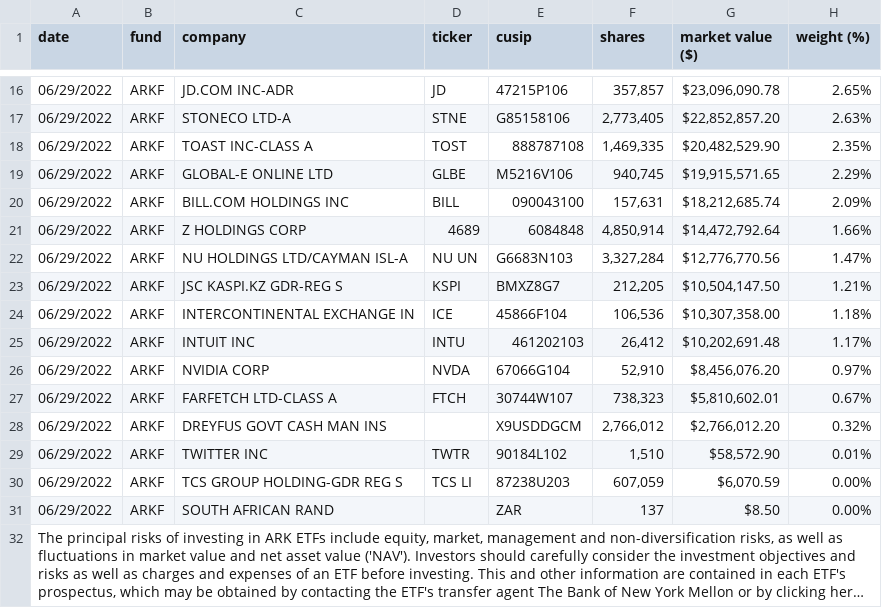
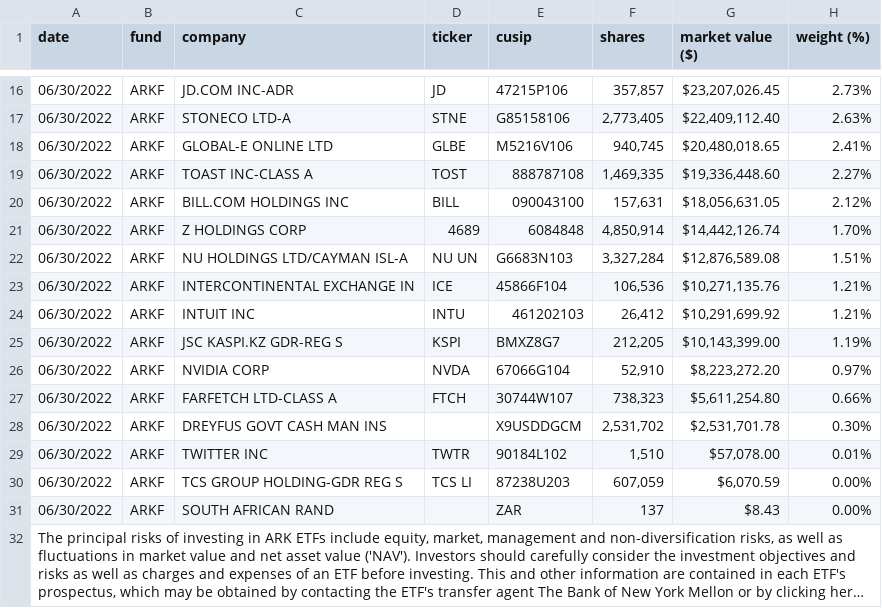
Before and after one commit to tigger0jk/ark-invest-scraper, a CSV file: holdings/ARK_FINTECH_INNOVATION_ETF_ARKF_HOLDINGS.csv, drawn as a sheet; only a part is shown, gaps mark what is left out; long unchanged cells end in …; removed rows and columns are numbered as before the commit, all else as after; the diff covers the shown part only; the diff names each change by its address in the sheet, - before the commit and + after, or states it on an @@ line.

```diff
--- a/holdings/ARK_FINTECH_INNOVATION_ETF_ARKF_HOLDINGS.csv
+++ b/holdings/ARK_FINTECH_INNOVATION_ETF_ARKF_HOLDINGS.csv
-A16:A17 (date): 06/29/2022
+A16:A17 (date): 06/30/2022
-G16 (market value ($)): $23,096,090.78
+G16 (market value ($)): $23,207,026.45
-H16 (weight (%)): 2.65%
+H16 (weight (%)): 2.73%
-G17 (market value ($)): $22,852,857.20
+G17 (market value ($)): $22,409,112.40
-row 18: 06/29/2022 | ARKF | TOAST INC-CLASS A | TOST | 888787108 | 1,469,335 | $20,482,529.90 | 2.35%
-A18 (date): 06/29/2022
+A18 (date): 06/30/2022
-G18 (market value ($)): $19,915,571.65
+G18 (market value ($)): $20,480,018.65
-H18 (weight (%)): 2.29%
+H18 (weight (%)): 2.41%
+row 19: 06/30/2022 | ARKF | TOAST INC-CLASS A | TOST | 888787108 | 1,469,335 | $19,336,448.60 | 2.27%
-A20:A22 (date): 06/29/2022
+A20:A22 (date): 06/30/2022
-G20 (market value ($)): $18,212,685.74
+G20 (market value ($)): $18,056,631.05
-H20 (weight (%)): 2.09%
+H20 (weight (%)): 2.12%
-G21 (market value ($)): $14,472,792.64
+G21 (market value ($)): $14,442,126.74
-H21 (weight (%)): 1.66%
+H21 (weight (%)): 1.70%
-G22 (market value ($)): $12,776,770.56
+G22 (market value ($)): $12,876,589.08
-H22 (weight (%)): 1.47%
+H22 (weight (%)): 1.51%
-row 23: 06/29/2022 | ARKF | JSC KASPI.KZ GDR-REG S | KSPI | BMXZ8G7 | 212,205 | $10,504,147.50 | 1.21%
-A23:A24 (date): 06/29/2022
+A23:A24 (date): 06/30/2022
-G23 (market value ($)): $10,307,358.00
+G23 (market value ($)): $10,271,135.76
-H23 (weight (%)): 1.18%
+H23 (weight (%)): 1.21%
-G24 (market value ($)): $10,202,691.48
+G24 (market value ($)): $10,291,699.92
-H24 (weight (%)): 1.17%
+H24 (weight (%)): 1.21%
+row 25: 06/30/2022 | ARKF | JSC KASPI.KZ GDR-REG S | KSPI | BMXZ8G7 | 212,205 | $10,143,399.00 | 1.19%
-A26:A31 (date): 06/29/2022
+A26:A31 (date): 06/30/2022
-G26 (market value ($)): $8,456,076.20
+G26 (market value ($)): $8,223,272.20
-G27 (market value ($)): $5,810,602.01
+G27 (market value ($)): $5,611,254.80
-H27 (weight (%)): 0.67%
+H27 (weight (%)): 0.66%
-F28 (shares): 2,766,012
+F28 (shares): 2,531,702
-G28 (market value ($)): $2,766,012.20
+G28 (market value ($)): $2,531,701.78
-H28 (weight (%)): 0.32%
+H28 (weight (%)): 0.30%
-G29 (market value ($)): $58,572.90
+G29 (market value ($)): $57,078.00
-G31 (market value ($)): $8.50
+G31 (market value ($)): $8.43
```
Also changed, not shown: 1 added row, 1 removed row and 39 edited cells elsewhere in this file, holdings/ARK_AUTONOMOUS_TECH._&_ROBOTICS_ETF_ARKQ_HOLDINGS.csv, holdings/ARK_GENOMIC_REVOLUTION_ETF_ARKG_HOLDINGS.csv, 6 other files.
